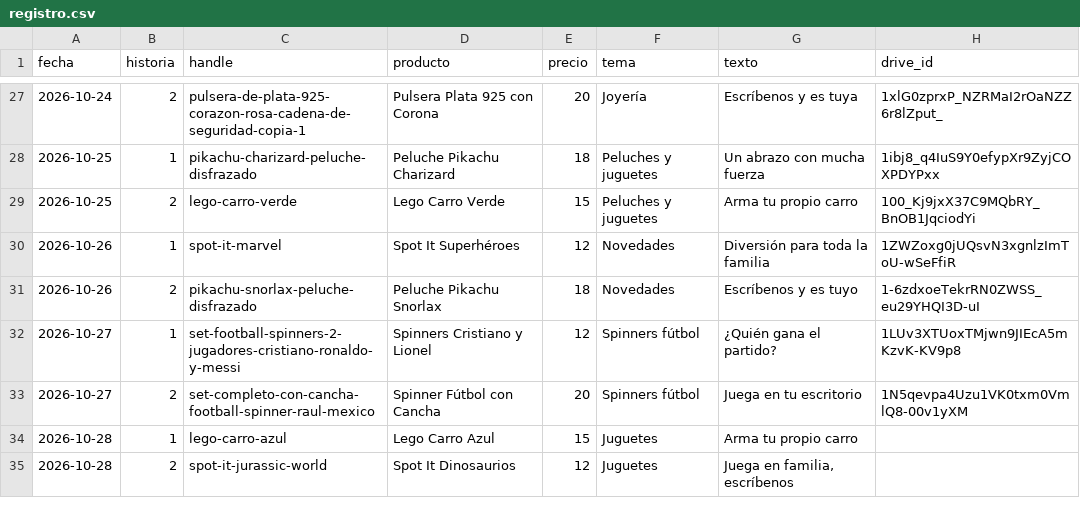
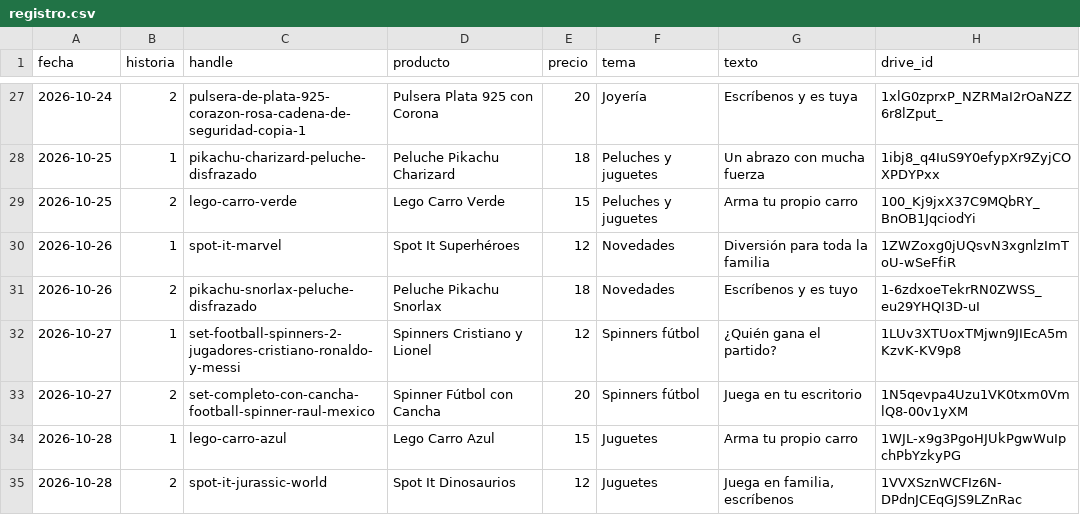
Before and after one commit to ddonoso1992-eng/Kimo-historias, a CSV file: registro.csv, drawn as a sheet; only a part is shown, gaps mark what is left out.

```diff
--- a/registro.csv
+++ b/registro.csv
@@ -33,3 +33,3 @@ fecha,historia,handle,producto,precio,tema,texto,drive_id
 2026-10-27,2,set-completo-con-cancha-football-spinner-raul-mexico,Spinner Fútbol con Cancha,20,Spinners fútbol,Juega en tu escritorio,1N5qevpa4Uzu1VK0txm0VmlQ8-00v1yXM
-2026-10-28,1,lego-carro-azul,Lego Carro Azul,15,Juguetes,Arma tu propio carro,
-2026-10-28,2,spot-it-jurassic-world,Spot It Dinosaurios,12,Juguetes,"Juega en familia, escríbenos",
+2026-10-28,1,lego-carro-azul,Lego Carro Azul,15,Juguetes,Arma tu propio carro,1WJL-x9g3PgoHJUkPgwWuIpchPbYzkyPG
+2026-10-28,2,spot-it-jurassic-world,Spot It Dinosaurios,12,Juguetes,"Juega en familia, escríbenos",1VVXSznWCFIz6N-DPdnJCEqGJS9LZnRac
```
